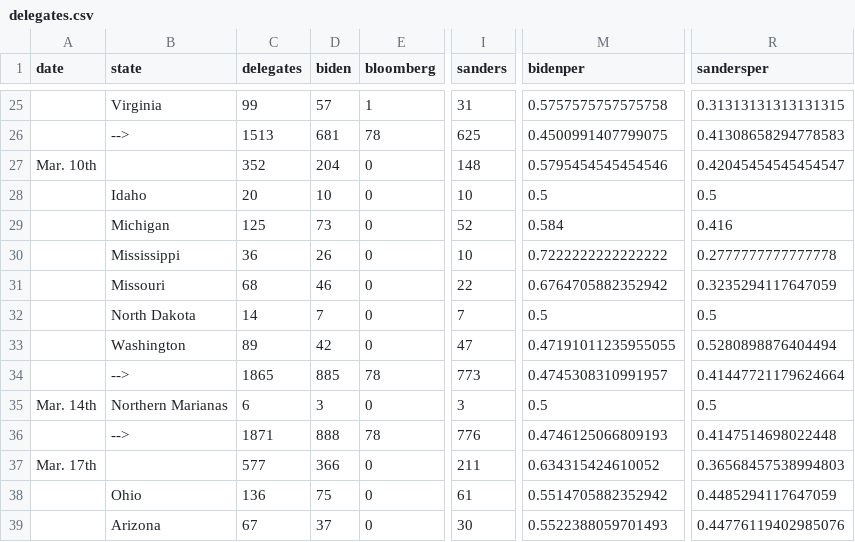
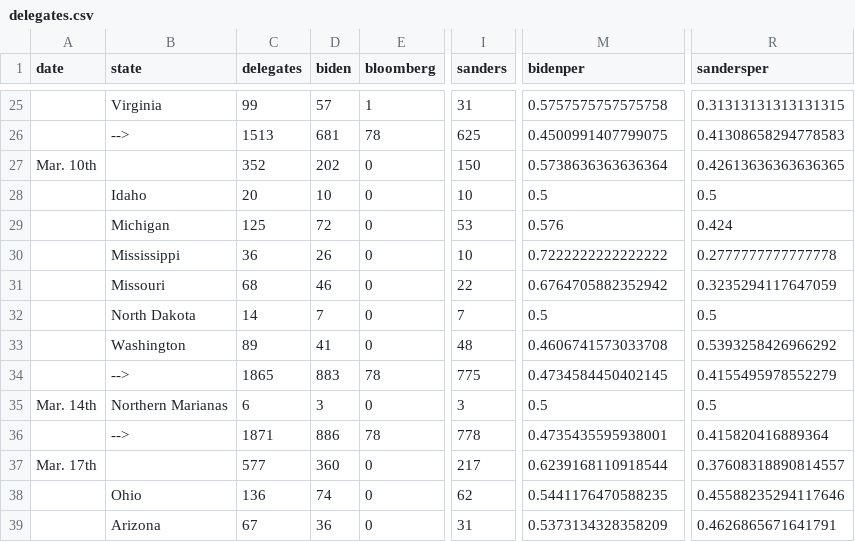
Before and after one commit to ben2vec/jhkforecasts, a CSV file: democratic_primary/delegates.csv, drawn as a sheet; only a part is shown, gaps mark what is left out; the diff covers the shown part only; the diff names each change by its address in the sheet, - before the commit and + after, or states it on an @@ line.

```diff
--- a/democratic_primary/delegates.csv
+++ b/democratic_primary/delegates.csv
-D27 (biden): 204
+D27 (biden): 202
-I27 (sanders): 148
+I27 (sanders): 150
-M27 (bidenper): 0.5795454545454546
+M27 (bidenper): 0.5738636363636364
-R27 (sandersper): 0.42045454545454547
+R27 (sandersper): 0.42613636363636365
-D29 (biden): 73
+D29 (biden): 72
-I29 (sanders): 52
+I29 (sanders): 53
-M29 (bidenper): 0.584
+M29 (bidenper): 0.576
-R29 (sandersper): 0.416
+R29 (sandersper): 0.424
-D33 (biden): 42
+D33 (biden): 41
-I33 (sanders): 47
+I33 (sanders): 48
-M33 (bidenper): 0.47191011235955055
+M33 (bidenper): 0.4606741573033708
-R33 (sandersper): 0.5280898876404494
+R33 (sandersper): 0.5393258426966292
-D34 (biden): 885
+D34 (biden): 883
-I34 (sanders): 773
+I34 (sanders): 775
-M34 (bidenper): 0.4745308310991957
+M34 (bidenper): 0.4734584450402145
-R34 (sandersper): 0.41447721179624664
+R34 (sandersper): 0.4155495978552279
-D36 (biden): 888
+D36 (biden): 886
-I36 (sanders): 776
+I36 (sanders): 778
-M36 (bidenper): 0.4746125066809193
+M36 (bidenper): 0.4735435595938001
-R36 (sandersper): 0.4147514698022448
+R36 (sandersper): 0.415820416889364
-D37 (biden): 366
+D37 (biden): 360
-I37 (sanders): 211
+I37 (sanders): 217
-M37 (bidenper): 0.634315424610052
+M37 (bidenper): 0.6239168110918544
-R37 (sandersper): 0.36568457538994803
+R37 (sandersper): 0.37608318890814557
-D38 (biden): 75
+D38 (biden): 74
-I38 (sanders): 61
+I38 (sanders): 62
-M38 (bidenper): 0.5514705882352942
+M38 (bidenper): 0.5441176470588235
-R38 (sandersper): 0.4485294117647059
+R38 (sandersper): 0.45588235294117646
-D39 (biden): 37
+D39 (biden): 36
-I39 (sanders): 30
+I39 (sanders): 31
-M39 (bidenper): 0.5522388059701493
+M39 (bidenper): 0.5373134328358209
-R39 (sandersper): 0.44776119402985076
+R39 (sandersper): 0.4626865671641791
```
Also changed, not shown: 120 edited cells elsewhere in this file, democratic_primary/bubblemap.csv, democratic_primary/candbubblemaps.csv, 11 other files.
